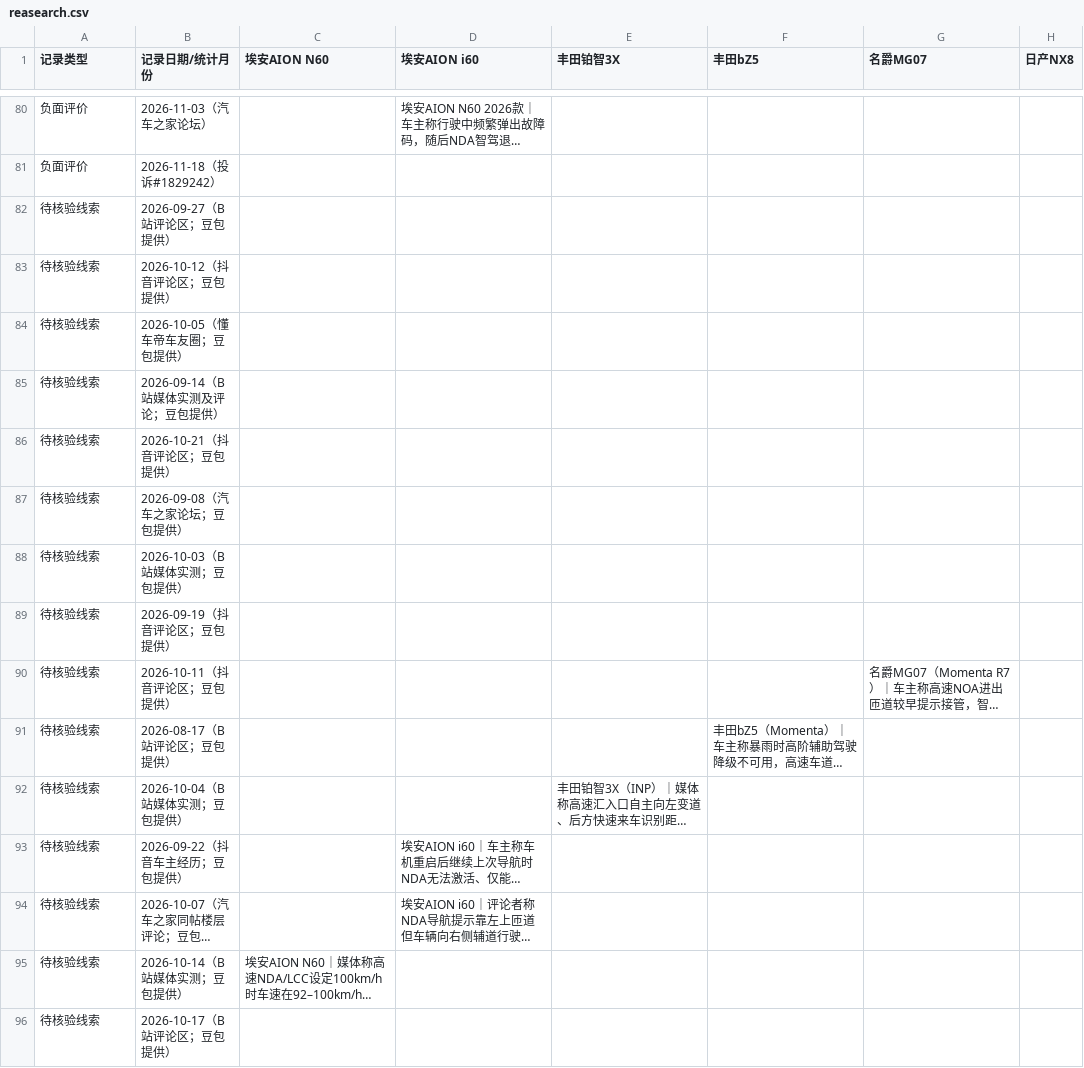
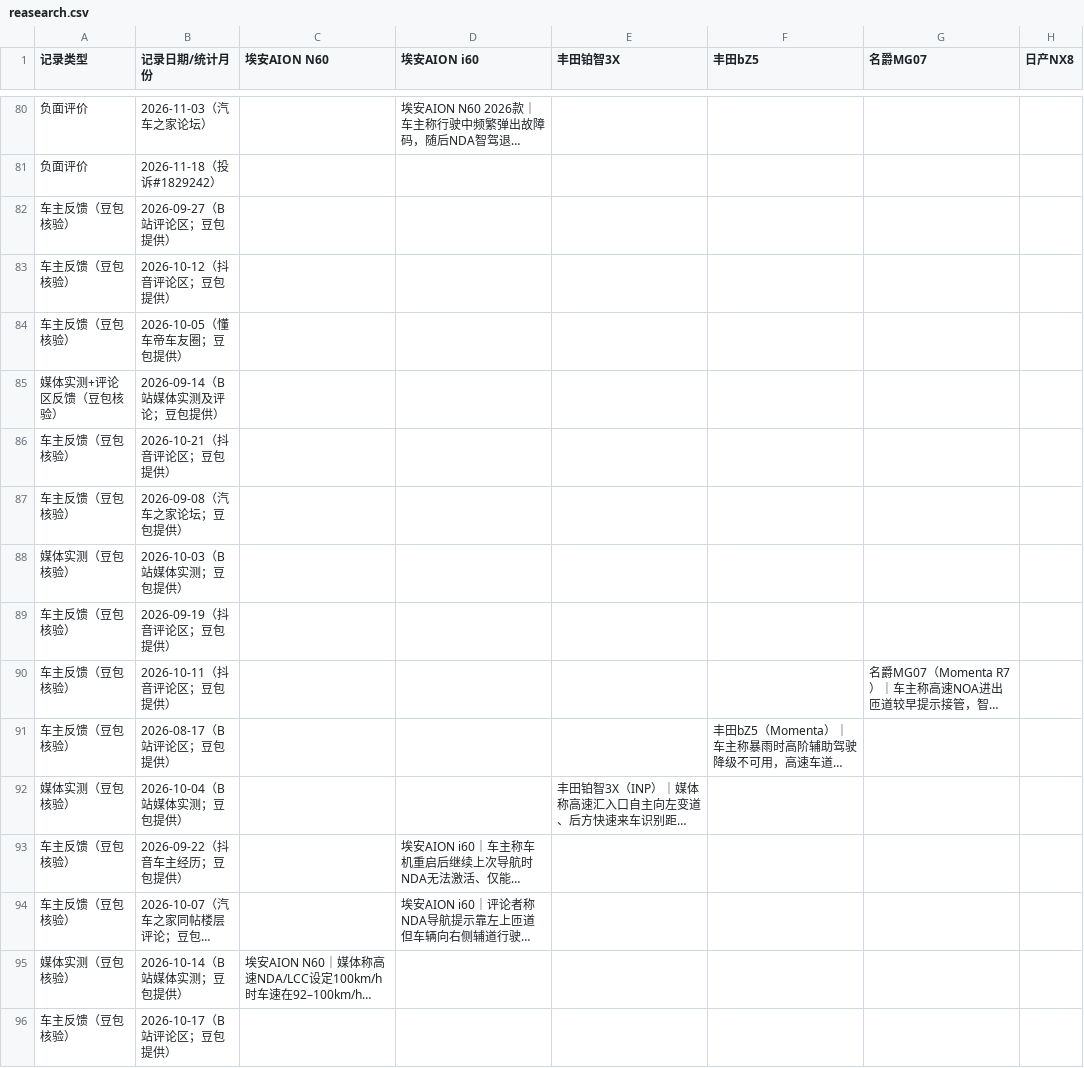
Before and after one commit to Forestheiheihei/AutoDriveCarResearch, a CSV file: reasearch.csv, drawn as a sheet; only a part is shown, gaps mark what is left out; long unchanged cells end in …; the diff names each change by its address in the sheet, - before the commit and + after, or states it on an @@ line.

Commit message:
Classify Doubao-reviewed ADAS records by source type

```diff
--- a/reasearch.csv
+++ b/reasearch.csv
-A82:A84 (记录类型): 待核验线索
+A82:A84 (记录类型): 车主反馈（豆包核验）
-A85 (记录类型): 待核验线索
+A85 (记录类型): 媒体实测+评论区反馈（豆包核验）
-A86:A87 (记录类型): 待核验线索
+A86:A87 (记录类型): 车主反馈（豆包核验）
-A88 (记录类型): 待核验线索
+A88 (记录类型): 媒体实测（豆包核验）
-A89:A91 (记录类型): 待核验线索
+A89:A91 (记录类型): 车主反馈（豆包核验）
-A92 (记录类型): 待核验线索
+A92 (记录类型): 媒体实测（豆包核验）
-A93:A94 (记录类型): 待核验线索
+A93:A94 (记录类型): 车主反馈（豆包核验）
-A95 (记录类型): 待核验线索
+A95 (记录类型): 媒体实测（豆包核验）
-A96 (记录类型): 待核验线索
+A96 (记录类型): 车主反馈（豆包核验）
```
